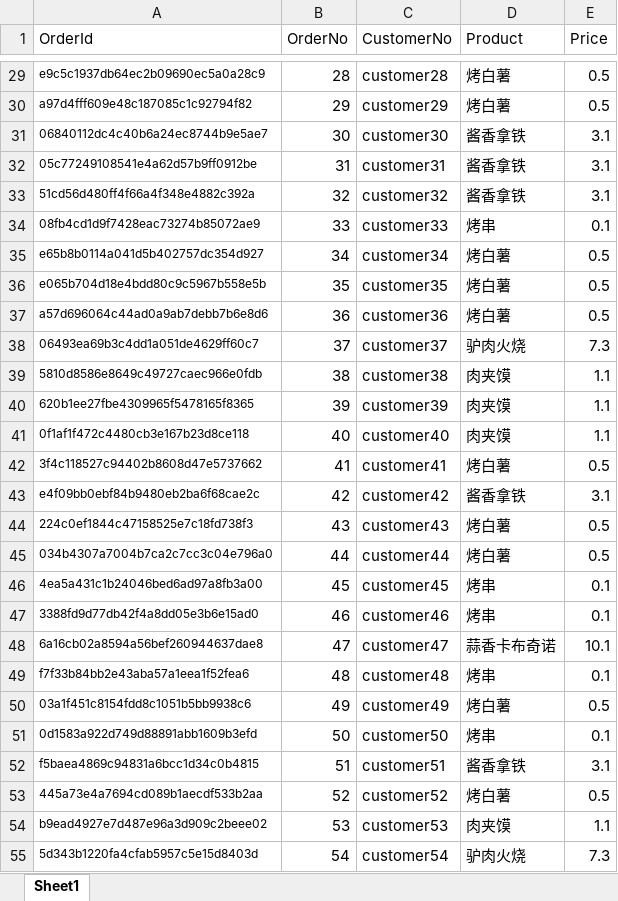
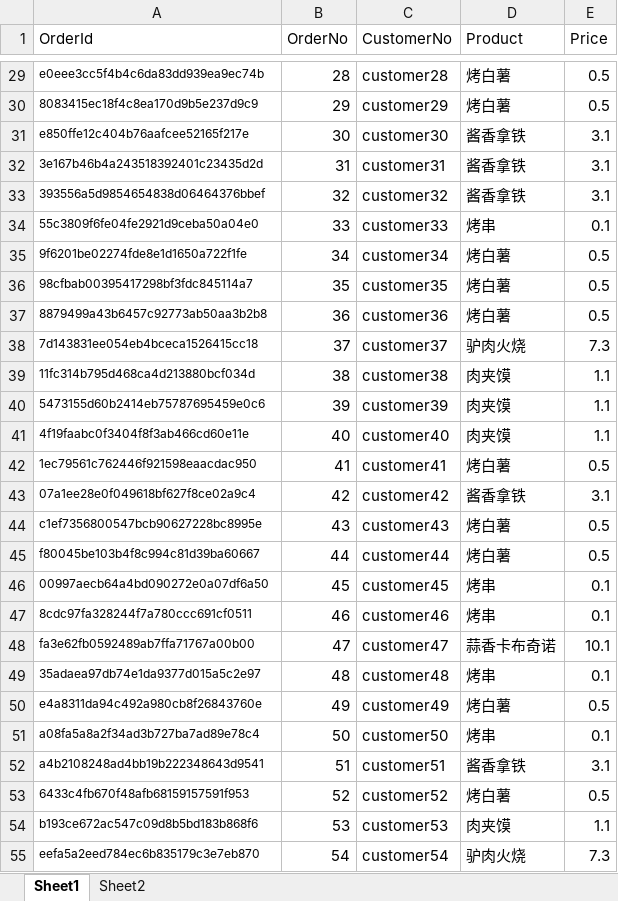
Before and after one commit to AwesomeYuer/autogen, an Excel workbook: notebook/SamplesData/Orders.xlsx, sheet Sheet1, drawn as a sheet; only a part is shown, gaps mark what is left out; values as stored, in another font and other column widths than the file's, no borders; the diff covers the shown part only; the diff names each change by its address in the sheet, - before the commit and + after, or states it on an @@ line.

```diff
--- a/notebook/SamplesData/Orders.xlsx (sheet Sheet1)
+++ b/notebook/SamplesData/Orders.xlsx (sheet Sheet1)
+sheet tab: Sheet2
-A29 (OrderId): e9c5c1937db64ec2b09690ec5a0a28c9
+A29 (OrderId): e0eee3cc5f4b4c6da83dd939ea9ec74b
-A30 (OrderId): a97d4fff609e48c187085c1c92794f82
+A30 (OrderId): 8083415ec18f4c8ea170d9b5e237d9c9
-A31 (OrderId): 06840112dc4c40b6a24ec8744b9e5ae7
+A31 (OrderId): e850ffe12c404b76aafcee52165f217e
-A32 (OrderId): 05c77249108541e4a62d57b9ff0912be
+A32 (OrderId): 3e167b46b4a243518392401c23435d2d
-A33 (OrderId): 51cd56d480ff4f66a4f348e4882c392a
+A33 (OrderId): 393556a5d9854654838d06464376bbef
-A34 (OrderId): 08fb4cd1d9f7428eac73274b85072ae9
+A34 (OrderId): 55c3809f6fe04fe2921d9ceba50a04e0
-A35 (OrderId): e65b8b0114a041d5b402757dc354d927
+A35 (OrderId): 9f6201be02274fde8e1d1650a722f1fe
-A36 (OrderId): e065b704d18e4bdd80c9c5967b558e5b
+A36 (OrderId): 98cfbab00395417298bf3fdc845114a7
-A37 (OrderId): a57d696064c44ad0a9ab7debb7b6e8d6
+A37 (OrderId): 8879499a43b6457c92773ab50aa3b2b8
-A38 (OrderId): 06493ea69b3c4dd1a051de4629ff60c7
+A38 (OrderId): 7d143831ee054eb4bceca1526415cc18
-A39 (OrderId): 5810d8586e8649c49727caec966e0fdb
+A39 (OrderId): 11fc314b795d468ca4d213880bcf034d
-A40 (OrderId): 620b1ee27fbe4309965f5478165f8365
+A40 (OrderId): 5473155d60b2414eb75787695459e0c6
-A41 (OrderId): 0f1af1f472c4480cb3e167b23d8ce118
+A41 (OrderId): 4f19faabc0f3404f8f3ab466cd60e11e
-A42 (OrderId): 3f4c118527c94402b8608d47e5737662
+A42 (OrderId): 1ec79561c762446f921598eaacdac950
-A43 (OrderId): e4f09bb0ebf84b9480eb2ba6f68cae2c
+A43 (OrderId): 07a1ee28e0f049618bf627f8ce02a9c4
-A44 (OrderId): 224c0ef1844c47158525e7c18fd738f3
+A44 (OrderId): c1ef7356800547bcb90627228bc8995e
-A45 (OrderId): 034b4307a7004b7ca2c7cc3c04e796a0
+A45 (OrderId): f80045be103b4f8c994c81d39ba60667
-A46 (OrderId): 4ea5a431c1b24046bed6ad97a8fb3a00
+A46 (OrderId): 00997aecb64a4bd090272e0a07df6a50
-A47 (OrderId): 3388fd9d77db42f4a8dd05e3b6e15ad0
+A47 (OrderId): 8cdc97fa328244f7a780ccc691cf0511
-A48 (OrderId): 6a16cb02a8594a56bef260944637dae8
+A48 (OrderId): fa3e62fb0592489ab7ffa71767a00b00
-A49 (OrderId): f7f33b84bb2e43aba57a1eea1f52fea6
+A49 (OrderId): 35adaea97db74e1da9377d015a5c2e97
-A50 (OrderId): 03a1f451c8154fdd8c1051b5bb9938c6
+A50 (OrderId): e4a8311da94c492a980cb8f26843760e
-A51 (OrderId): 0d1583a922d749d88891abb1609b3efd
+A51 (OrderId): a08fa5a8a2f34ad3b727ba7ad89e78c4
-A52 (OrderId): f5baea4869c94831a6bcc1d34c0b4815
+A52 (OrderId): a4b2108248ad4bb19b222348643d9541
-A53 (OrderId): 445a73e4a7694cd089b1aecdf533b2aa
+A53 (OrderId): 6433c4fb670f48afb68159157591f953
-A54 (OrderId): b9ead4927e7d487e96a3d909c2beee02
+A54 (OrderId): b193ce672ac547c09d8b5bd183b868f6
-A55 (OrderId): 5d343b1220fa4cfab5957c5e15d8403d
+A55 (OrderId): eefa5a2eed784ec6b835179c3e7eb870
```
Also changed, not shown: 212 edited cells elsewhere in this sheet, 5 other files.
